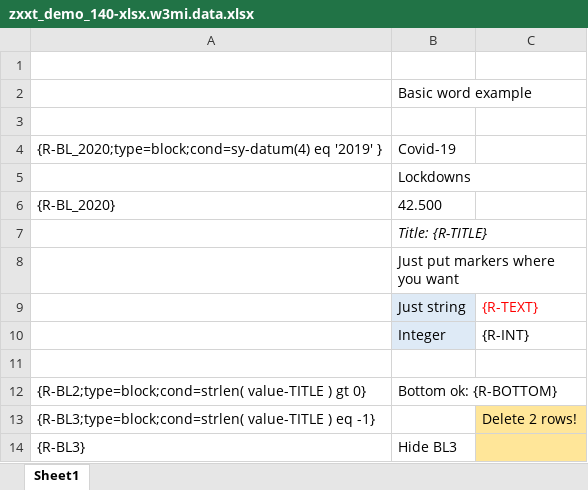
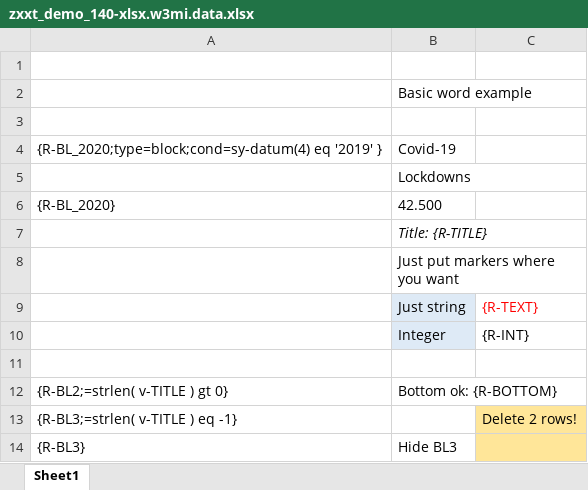
Before and after one commit to bizhuka/xtt, an Excel workbook: src/demo/zxxt_demo_140-xlsx.w3mi.data.xlsx, sheet Sheet1, drawn as a sheet; values as stored, in another font and other column widths than the file's, no borders; the diff names each change by its address in the sheet, - before the commit and + after, or states it on an @@ line.

Commit message:
Word footer & header, short hand for block, Excel sheet name checks

```diff
--- a/src/demo/zxxt_demo_140-xlsx.w3mi.data.xlsx (sheet Sheet1)
+++ b/src/demo/zxxt_demo_140-xlsx.w3mi.data.xlsx (sheet Sheet1)
-A12: {R-BL2;type=block;cond=strlen( value-TITLE ) gt 0}
+A12: {R-BL2;=strlen( v-TITLE ) gt 0}
-A13: {R-BL3;type=block;cond=strlen( value-TITLE ) eq -1}
+A13: {R-BL3;=strlen( v-TITLE ) eq -1}
```
Also changed, not shown: 13 other files.
